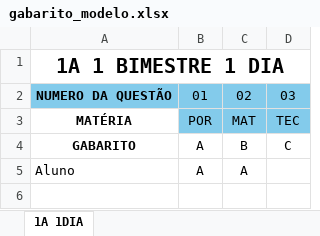
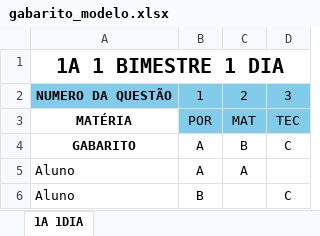
Before and after one commit to Mebous/Corretor-Expresso, an Excel workbook: spreadsheets/gabarito_modelo.xlsx, sheet 1A 1DIA, drawn as a sheet; values as stored, in another font and other column widths than the file's, no borders; conditional formats not drawn; removed rows and columns are numbered as before the commit, all else as after; the diff names each change by its address in the sheet, - before the commit and + after, or states it on an @@ line.

```diff
--- a/spreadsheets/gabarito_modelo.xlsx (sheet 1A 1DIA)
+++ b/spreadsheets/gabarito_modelo.xlsx (sheet 1A 1DIA)
-row 2: NUMERO DA QUESTÃO | 01 | 02 | 03
+row 2: NUMERO DA QUESTÃO | 1 | 2 | 3
+row 6: Aluno | B |  | C
```
Also changed, not shown: 3 other files.
